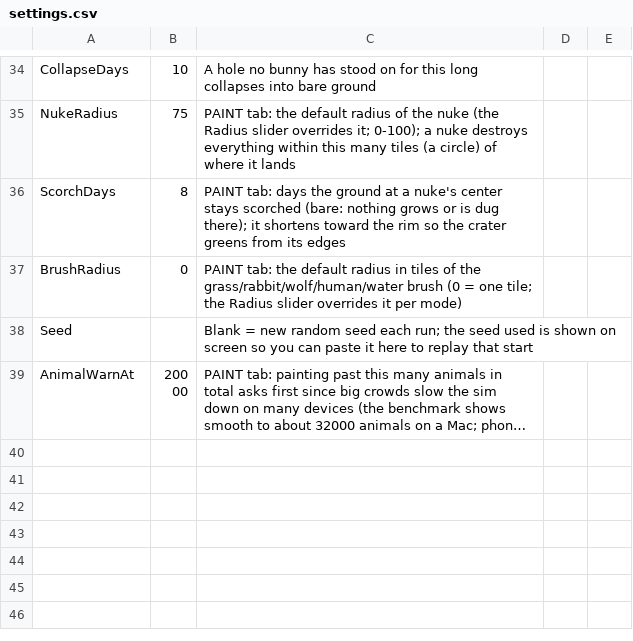
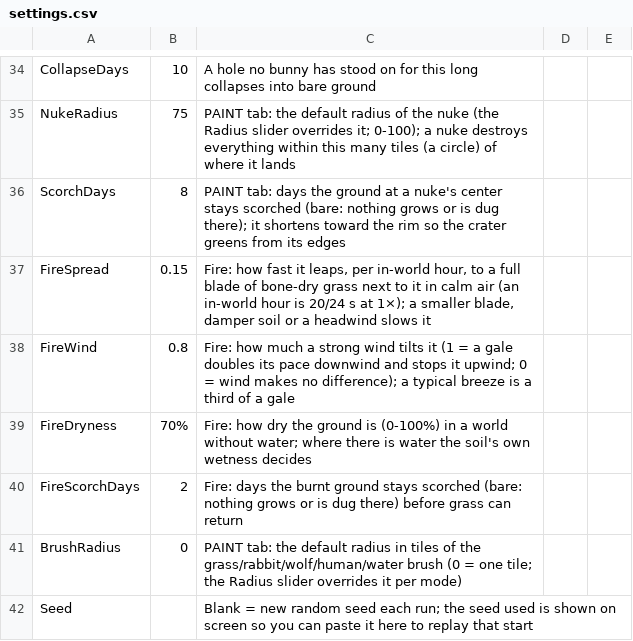
Before and after one commit to pbrinnel/pbrinnel.github.io, a CSV file: Life/tables/settings.csv, drawn as a sheet; only a part is shown, gaps mark what is left out; the shorter side is filled out with more unchanged rows; long unchanged cells end in …; the diff names each change by its address in the sheet, - before the commit and + after, or states it on an @@ line.

```diff
--- a/Life/tables/settings.csv
+++ b/Life/tables/settings.csv
+row 37: FireSpread | 0.15 | Fire: how fast it leaps, per in-world hour, to a full blade of bone-dry grass next to it in calm air (an in-world hour is 20/24 s at 1×); a smaller blade, damper soil or a headwind slows it
+row 38: FireWind | 0.8 | Fire: how much a strong wind tilts it (1 = a gale doubles its pace downwind and stops it upwind; 0 = wind makes no difference); a typical breeze is a third of a gale
+row 39: FireDryness | 70% | Fire: how dry the ground is (0-100%) in a world without water; where there is water the soil's own wetness decides
+row 40: FireScorchDays | 2 | Fire: days the burnt ground stays scorched (bare: nothing grows or is dug there) before grass can return
```
Also changed, not shown: Life/tables/species.csv, 11 other files.
